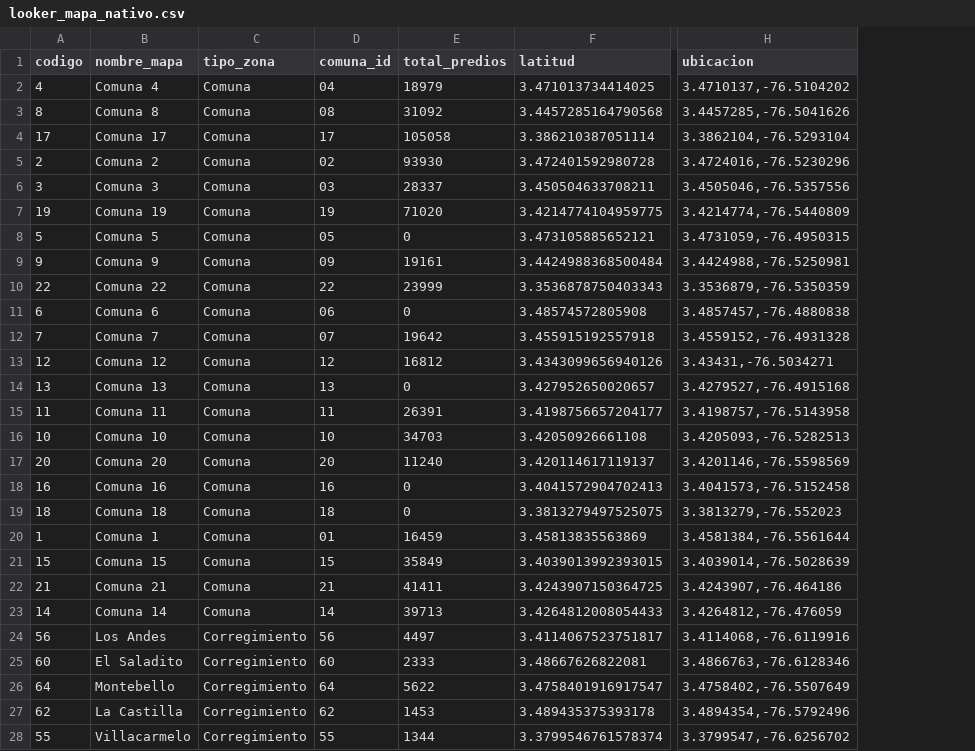
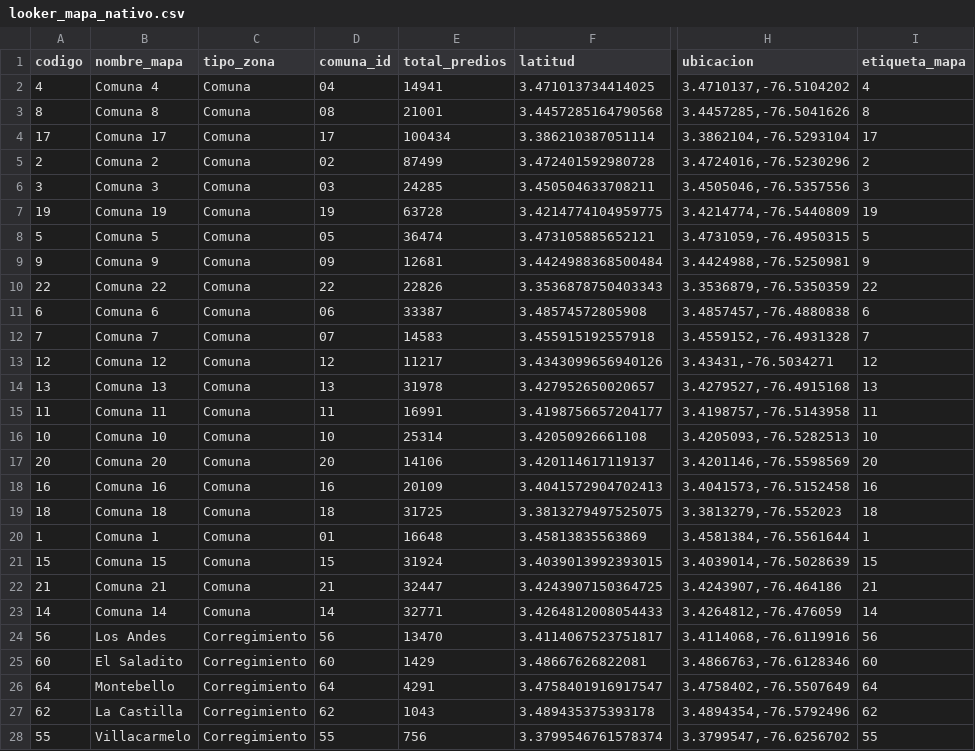
Before and after one commit to bryyan1250-dotcom/divi_politica, a CSV file: looker_mapa_nativo.csv, drawn as a sheet; only a part is shown, gaps mark what is left out; the diff covers the shown part only; the diff names each change by its address in the sheet, - before the commit and + after, or states it on an @@ line.

Commit message:
Update commune map with April predio data

```diff
--- a/looker_mapa_nativo.csv
+++ b/looker_mapa_nativo.csv
+column I (etiqueta_mapa), rows 2-28: 4 | 8 | 17 | 2 | 3 | 19 | 5 | 9 | 22 | 6 | 7 | 12 | 13 | 11 | 10 | 20 | 16 | 18 | 1 | 15 | 21 | 14 | 56 | 60 | 64 | 62 | 55
-E2 (total_predios): 18979
+E2 (total_predios): 14941
-E3 (total_predios): 31092
+E3 (total_predios): 21001
-E4 (total_predios): 105058
+E4 (total_predios): 100434
-E5 (total_predios): 93930
+E5 (total_predios): 87499
-E6 (total_predios): 28337
+E6 (total_predios): 24285
-E7 (total_predios): 71020
+E7 (total_predios): 63728
-E8 (total_predios): 0
+E8 (total_predios): 36474
-E9 (total_predios): 19161
+E9 (total_predios): 12681
-E10 (total_predios): 23999
+E10 (total_predios): 22826
-E11 (total_predios): 0
+E11 (total_predios): 33387
-E12 (total_predios): 19642
+E12 (total_predios): 14583
-E13 (total_predios): 16812
+E13 (total_predios): 11217
-E14 (total_predios): 0
+E14 (total_predios): 31978
-E15 (total_predios): 26391
+E15 (total_predios): 16991
-E16 (total_predios): 34703
+E16 (total_predios): 25314
-E17 (total_predios): 11240
+E17 (total_predios): 14106
-E18 (total_predios): 0
+E18 (total_predios): 20109
-E19 (total_predios): 0
+E19 (total_predios): 31725
-E20 (total_predios): 16459
+E20 (total_predios): 16648
-E21 (total_predios): 35849
+E21 (total_predios): 31924
-E22 (total_predios): 41411
+E22 (total_predios): 32447
-E23 (total_predios): 39713
+E23 (total_predios): 32771
-E24 (total_predios): 4497
+E24 (total_predios): 13470
-E25 (total_predios): 2333
+E25 (total_predios): 1429
-E26 (total_predios): 5622
+E26 (total_predios): 4291
-E27 (total_predios): 1453
+E27 (total_predios): 1043
-E28 (total_predios): 1344
+E28 (total_predios): 756
```
Also changed, not shown: 10 edited cells elsewhere in this file, conteo_predios_por_comuna.csv, 9 other files.
